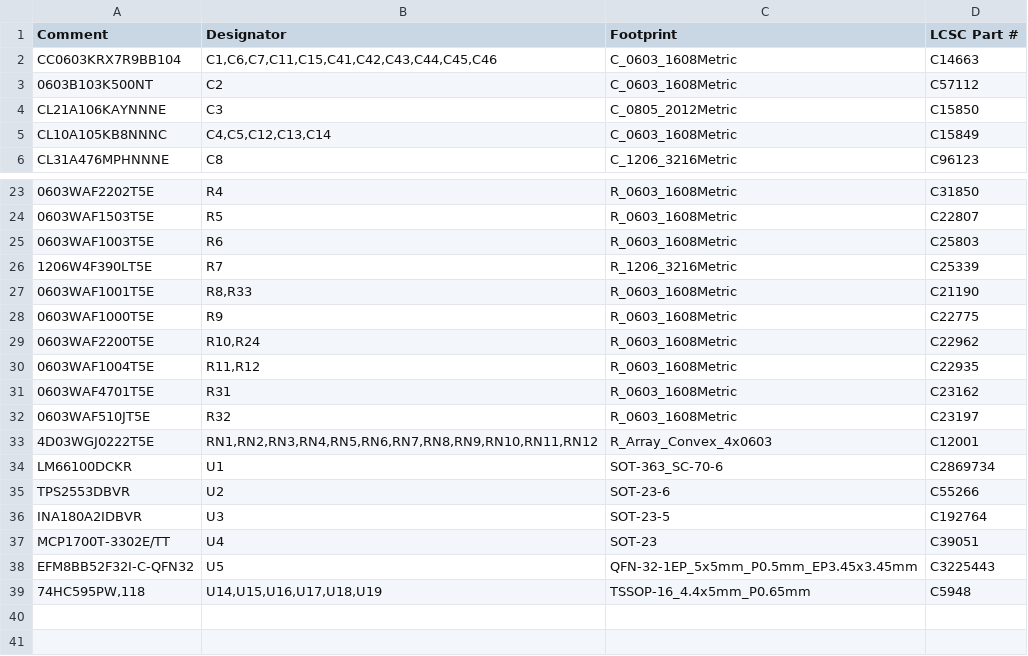
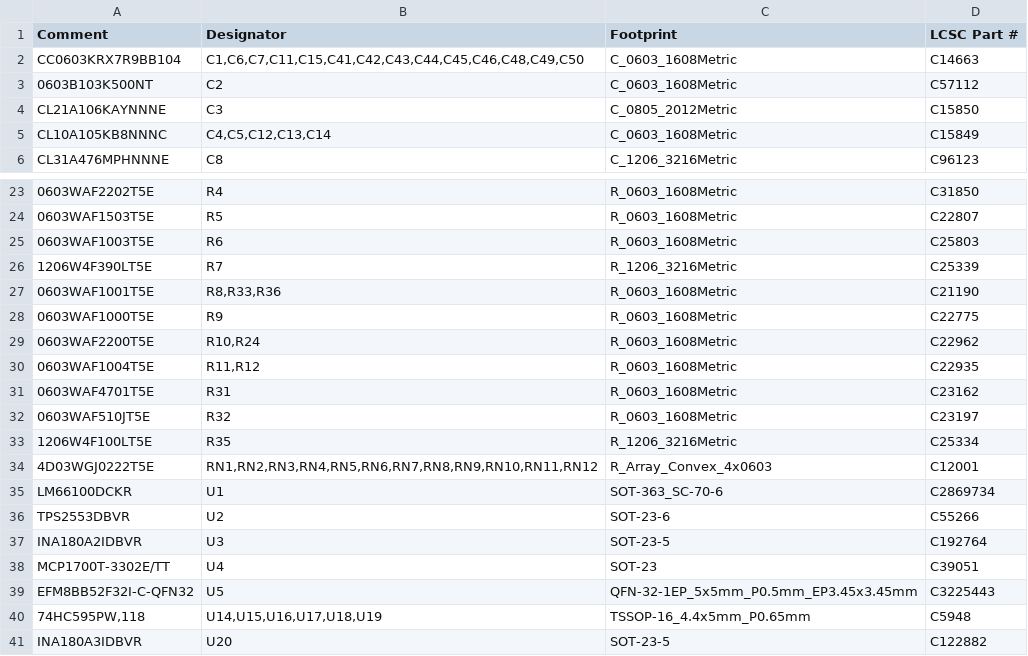
Before and after one commit to z2labs/coaxolotl, a CSV file: hardware/kicad_ctrl/jlc/coaxolotl_bom_jlc.csv, drawn as a sheet; only a part is shown, gaps mark what is left out; the diff names each change by its address in the sheet, - before the commit and + after, or states it on an @@ line.

```diff
--- a/hardware/kicad_ctrl/jlc/coaxolotl_bom_jlc.csv
+++ b/hardware/kicad_ctrl/jlc/coaxolotl_bom_jlc.csv
-B2 (Designator): C1,C6,C7,C11,C15,C41,C42,C43,C44,C45,C46
+B2 (Designator): C1,C6,C7,C11,C15,C41,C42,C43,C44,C45,C46,C48,C49,C50
-B27 (Designator): R8,R33
+B27 (Designator): R8,R33,R36
+row 33: 1206W4F100LT5E | R35 | R_1206_3216Metric | C25334
+row 41: INA180A3IDBVR | U20 | SOT-23-5 | C122882
```
Also changed, not shown: hardware/kicad_ctrl/jlc/coaxolotl_bom_full.csv, hardware/kicad_ctrl/jlc/coaxolotl_cpl_jlc.csv, 11 other files.
